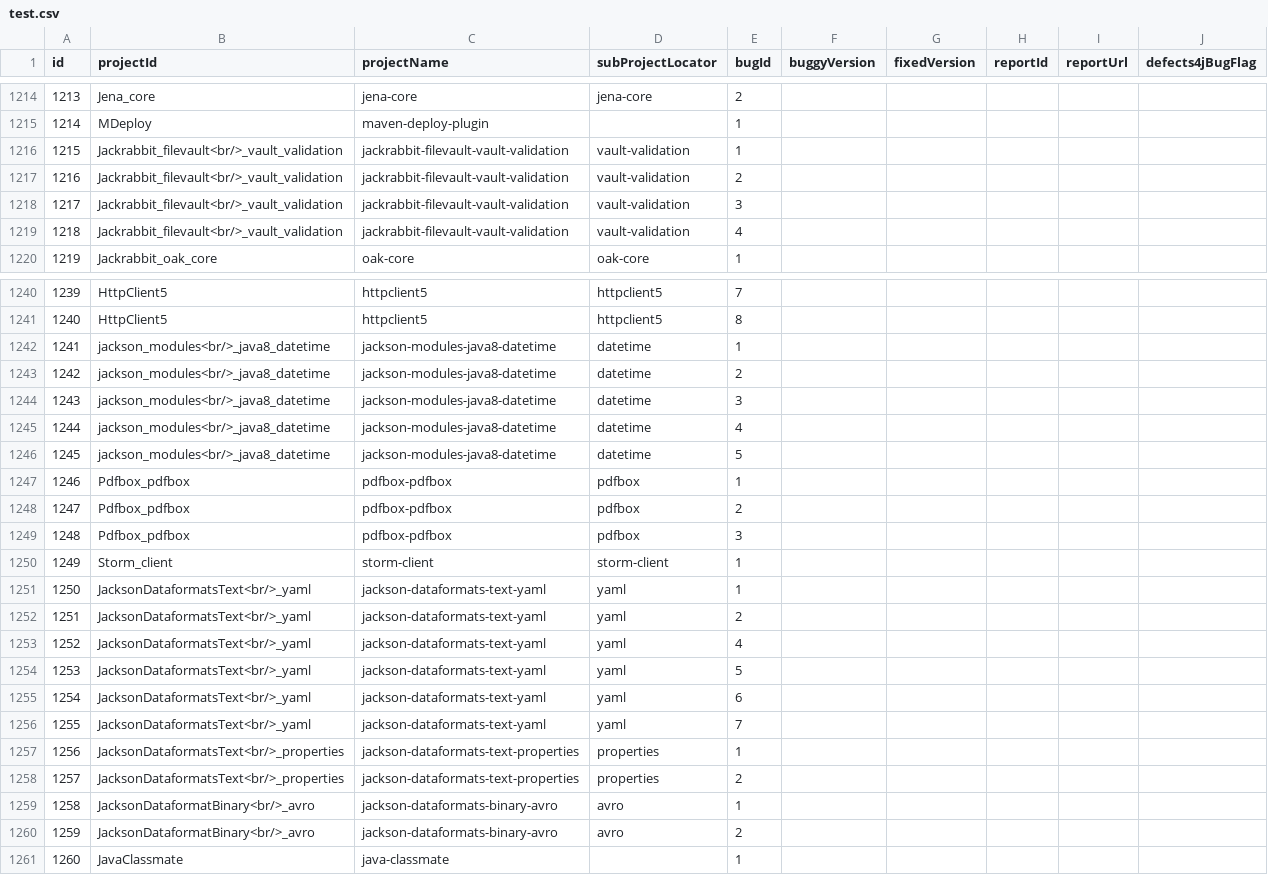
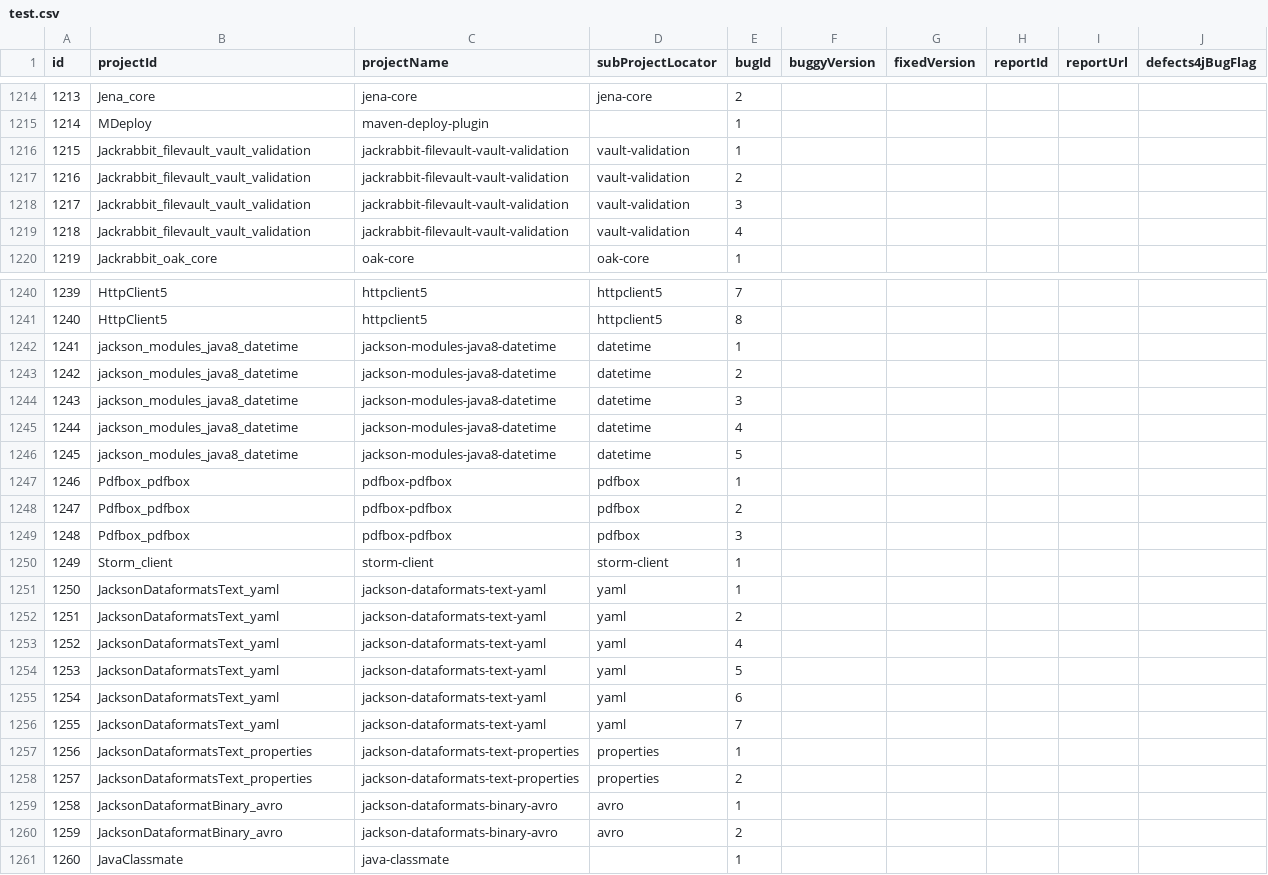
Before and after one commit to chixiaye/Validate4GrowingBugs, a CSV file: test.csv, drawn as a sheet; only a part is shown, gaps mark what is left out; the diff covers the shown part only.

```diff
--- a/test.csv
+++ b/test.csv
@@ -1215,6 +1215,6 @@ id,projectId,projectName,subProjectLocator,bugId,buggyVersion,fixedVersion,repor
 1214,MDeploy,maven-deploy-plugin,,1,,,,,
-1215,Jackrabbit_filevault<br/>_vault_validation,jackrabbit-filevault-vault-validation,vault-validation,1,,,,,
-1216,Jackrabbit_filevault<br/>_vault_validation,jackrabbit-filevault-vault-validation,vault-validation,2,,,,,
-1217,Jackrabbit_filevault<br/>_vault_validation,jackrabbit-filevault-vault-validation,vault-validation,3,,,,,
-1218,Jackrabbit_filevault<br/>_vault_validation,jackrabbit-filevault-vault-validation,vault-validation,4,,,,,
+1215,Jackrabbit_filevault_vault_validation,jackrabbit-filevault-vault-validation,vault-validation,1,,,,,
+1216,Jackrabbit_filevault_vault_validation,jackrabbit-filevault-vault-validation,vault-validation,2,,,,,
+1217,Jackrabbit_filevault_vault_validation,jackrabbit-filevault-vault-validation,vault-validation,3,,,,,
+1218,Jackrabbit_filevault_vault_validation,jackrabbit-filevault-vault-validation,vault-validation,4,,,,,
 1219,Jackrabbit_oak_core,oak-core,oak-core,1,,,,,
@@ -1241,7 +1241,7 @@ id,projectId,projectName,subProjectLocator,bugId,buggyVersion,fixedVersion,repor
 1240,HttpClient5,httpclient5,httpclient5,8,,,,,
-1241,jackson_modules<br/>_java8_datetime,jackson-modules-java8-datetime,datetime,1,,,,,
-1242,jackson_modules<br/>_java8_datetime,jackson-modules-java8-datetime,datetime,2,,,,,
-1243,jackson_modules<br/>_java8_datetime,jackson-modules-java8-datetime,datetime,3,,,,,
-1244,jackson_modules<br/>_java8_datetime,jackson-modules-java8-datetime,datetime,4,,,,,
-1245,jackson_modules<br/>_java8_datetime,jackson-modules-java8-datetime,datetime,5,,,,,
+1241,jackson_modules_java8_datetime,jackson-modules-java8-datetime,datetime,1,,,,,
+1242,jackson_modules_java8_datetime,jackson-modules-java8-datetime,datetime,2,,,,,
+1243,jackson_modules_java8_datetime,jackson-modules-java8-datetime,datetime,3,,,,,
+1244,jackson_modules_java8_datetime,jackson-modules-java8-datetime,datetime,4,,,,,
+1245,jackson_modules_java8_datetime,jackson-modules-java8-datetime,datetime,5,,,,,
 1246,Pdfbox_pdfbox,pdfbox-pdfbox,pdfbox,1,,,,,
@@ -1250,12 +1250,12 @@ id,projectId,projectName,subProjectLocator,bugId,buggyVersion,fixedVersion,repor
 1249,Storm_client,storm-client,storm-client,1,,,,,
-1250,JacksonDataformatsText<br/>_yaml,jackson-dataformats-text-yaml,yaml,1,,,,,
-1251,JacksonDataformatsText<br/>_yaml,jackson-dataformats-text-yaml,yaml,2,,,,,
-1252,JacksonDataformatsText<br/>_yaml,jackson-dataformats-text-yaml,yaml,4,,,,,
-1253,JacksonDataformatsText<br/>_yaml,jackson-dataformats-text-yaml,yaml,5,,,,,
-1254,JacksonDataformatsText<br/>_yaml,jackson-dataformats-text-yaml,yaml,6,,,,,
-1255,JacksonDataformatsText<br/>_yaml,jackson-dataformats-text-yaml,yaml,7,,,,,
-1256,JacksonDataformatsText<br/>_properties,jackson-dataformats-text-properties,properties,1,,,,,
-1257,JacksonDataformatsText<br/>_properties,jackson-dataformats-text-properties,properties,2,,,,,
-1258,JacksonDataformatBinary<br/>_avro,jackson-dataformats-binary-avro,avro,1,,,,,
-1259,JacksonDataformatBinary<br/>_avro,jackson-dataformats-binary-avro,avro,2,,,,,
+1250,JacksonDataformatsText_yaml,jackson-dataformats-text-yaml,yaml,1,,,,,
+1251,JacksonDataformatsText_yaml,jackson-dataformats-text-yaml,yaml,2,,,,,
+1252,JacksonDataformatsText_yaml,jackson-dataformats-text-yaml,yaml,4,,,,,
+1253,JacksonDataformatsText_yaml,jackson-dataformats-text-yaml,yaml,5,,,,,
+1254,JacksonDataformatsText_yaml,jackson-dataformats-text-yaml,yaml,6,,,,,
+1255,JacksonDataformatsText_yaml,jackson-dataformats-text-yaml,yaml,7,,,,,
+1256,JacksonDataformatsText_properties,jackson-dataformats-text-properties,properties,1,,,,,
+1257,JacksonDataformatsText_properties,jackson-dataformats-text-properties,properties,2,,,,,
+1258,JacksonDataformatBinary_avro,jackson-dataformats-binary-avro,avro,1,,,,,
+1259,JacksonDataformatBinary_avro,jackson-dataformats-binary-avro,avro,2,,,,,
 1260,JavaClassmate,java-classmate,,1,,,,,
```
Also changed, not shown: 25 edited cells elsewhere in this file, 9 other files.
